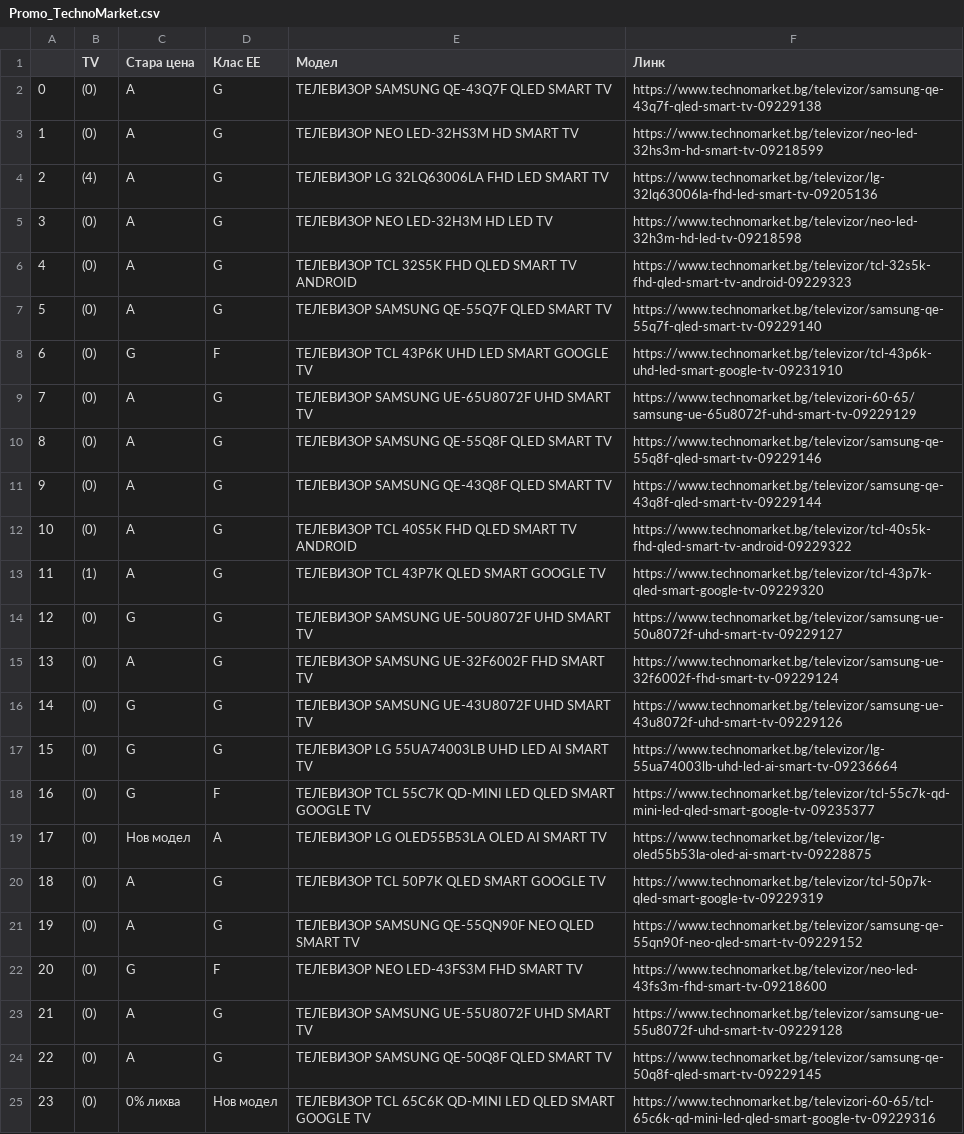
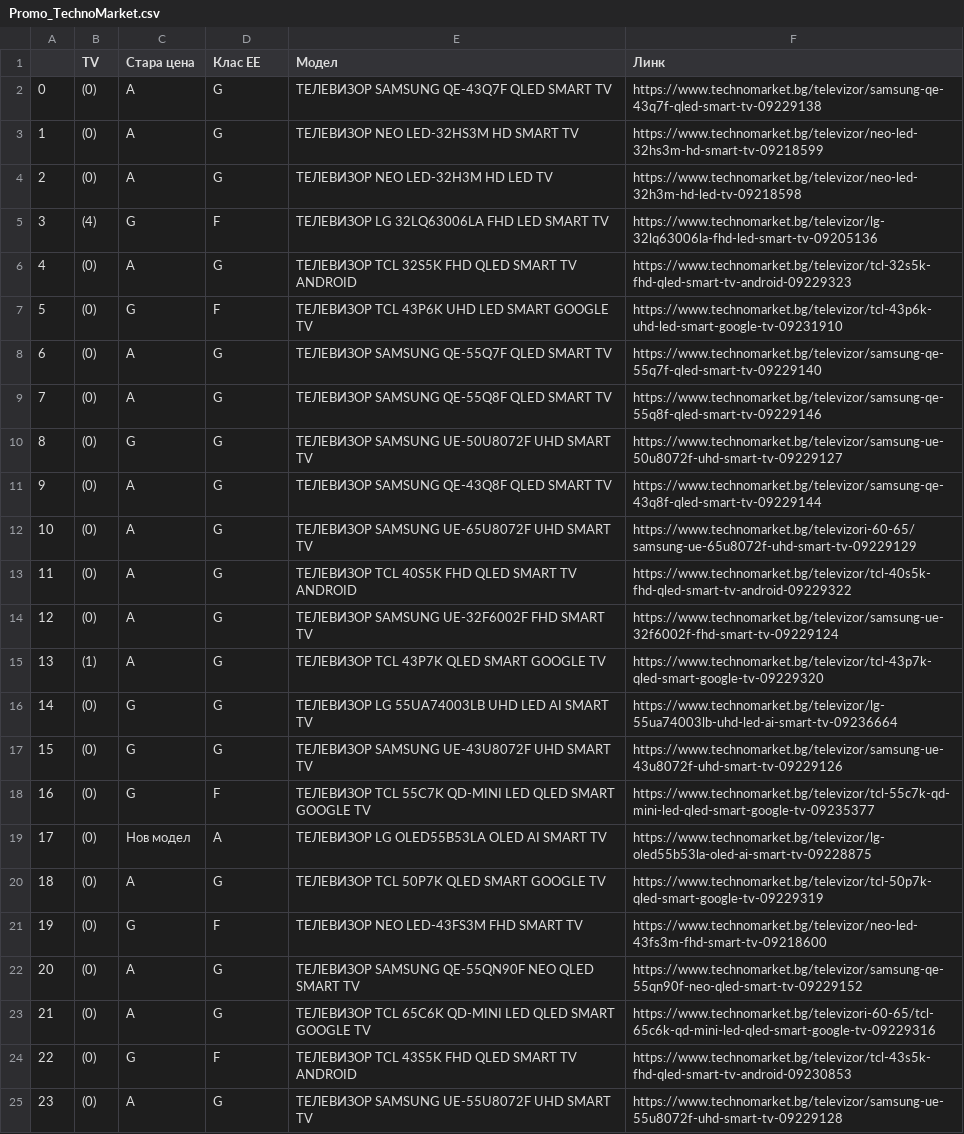
Before and after one commit to iproduct/intro-python, a CSV file: sdpr_2025_07_web_scrapping/Promo_TechnoMarket.csv, drawn as a sheet; removed rows and columns are numbered as before the commit, all else as after; the diff names each change by its address in the sheet, - before the commit and + after, or states it on an @@ line.

Commit message:
technomarket demo with requests + bs

```diff
--- a/sdpr_2025_07_web_scrapping/Promo_TechnoMarket.csv
+++ b/sdpr_2025_07_web_scrapping/Promo_TechnoMarket.csv
-row 4: 2 | (4) | A | G | ТЕЛЕВИЗОР LG 32LQ63006LA FHD LED SMART TV | https://www.technomarket.bg/televizor/lg-32lq63006la-fhd-led-smart-tv-09205136
@@ column A renumbered between rows 4 and 25 @@
+row 5: 3 | (4) | G | F | ТЕЛЕВИЗОР LG 32LQ63006LA FHD LED SMART TV | https://www.technomarket.bg/televizor/lg-32lq63006la-fhd-led-smart-tv-09205136
@@ row 8 moved to row 7: 5 @@
@@ row 10 moved to row 9: 7 @@
@@ row 14 moved to row 10: 8 @@
@@ row 15 moved to row 14: 12 @@
@@ row 17 moved to row 16: 14 @@
+row 21: 19 | (0) | G | F | ТЕЛЕВИЗОР NEO LED-43FS3М FHD SMART TV | https://www.technomarket.bg/televizor/neo-led-43fs3m-fhd-smart-tv-09218600
+row 23: 21 | (0) | A | G | ТЕЛЕВИЗОР TCL 65C6K QD-MINI LED QLED SMART GOOGLE TV | https://www.technomarket.bg/televizori-60-65/tcl-65c6k-qd-mini-led-qled-smart-google-tv-09229316
-E24 (Модел): ТЕЛЕВИЗОР NEO LED-43FS3М FHD SMART TV
+E24 (Модел): ТЕЛЕВИЗОР TCL 43S5K FHD QLED SMART TV ANDROID
-F24 (Линк): https://www.technomarket.bg/televizor/neo-led-43fs3m-fhd-smart-tv-09218600
+F24 (Линк): https://www.technomarket.bg/televizor/tcl-43s5k-fhd-qled-smart-tv-android-09230853
-row 24: 22 | (0) | A | G | ТЕЛЕВИЗОР SAMSUNG QE-50Q8F QLED SMART TV | https://www.technomarket.bg/televizor/samsung-qe-50q8f-qled-smart-tv-09229145
-row 25: 23 | (0) | 0% лихва | Нов модел | ТЕЛЕВИЗОР TCL 65C6K QD-MINI LED QLED SMART GOOGLE TV | https://www.technomarket.bg/televizori-60-65/tcl-65c6k-qd-mini-led-qled-smart-google-tv-09229316
```
Also changed, not shown: 1 other file.
